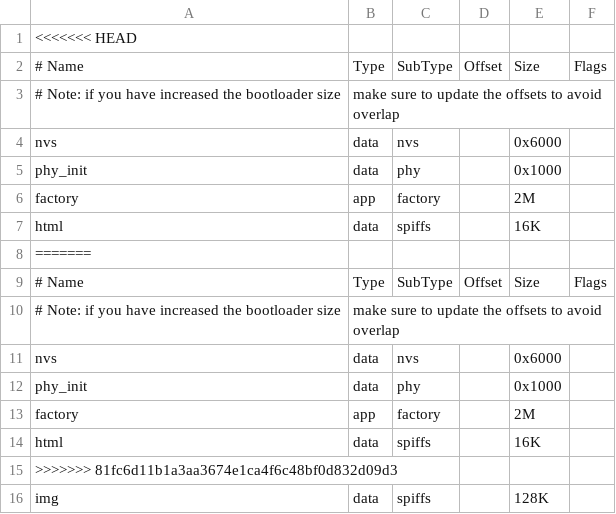
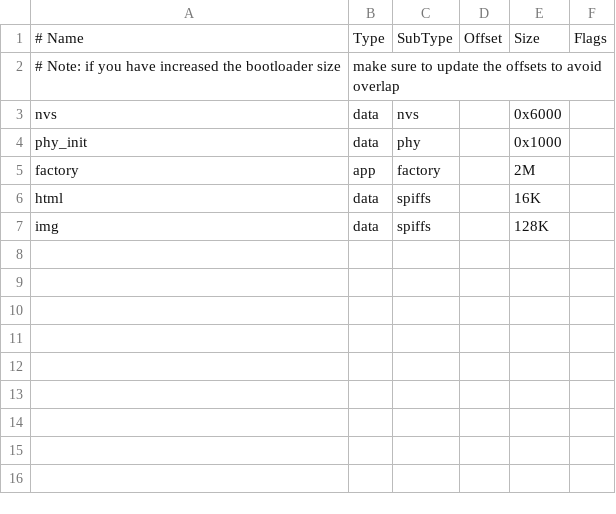
Before and after one commit to xayzyt/ESP32-S3-AIDA64-Monitor, a CSV file: partitions_webserver.csv, drawn as a sheet.

```diff
--- a/partitions_webserver.csv
+++ b/partitions_webserver.csv
@@ -1,2 +1 @@
-<<<<<<< HEAD
 # Name,   Type, SubType, Offset,  Size, Flags
@@ -7,10 +6,2 @@ factory,  app,  factory, ,        2M,
 html,     data, spiffs,  ,        16K,
-=======
-# Name,   Type, SubType, Offset,  Size, Flags
-# Note: if you have increased the bootloader size, make sure to update the offsets to avoid overlap
-nvs,      data, nvs,     ,        0x6000,
-phy_init, data, phy,     ,        0x1000,
-factory,  app,  factory, ,        2M,
-html,     data, spiffs,  ,        16K,
->>>>>>> 81fc6d11b1a3aa3674e1ca4f6c48bf0d832d09d3
 img,      data, spiffs,  ,        128K,
```
Also changed, not shown: 24 other files.
